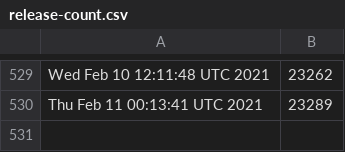
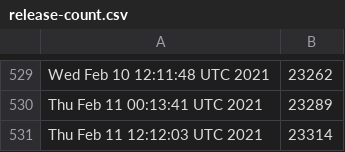
Before and after one commit to kgilmer/ghactions, a CSV file: release-count.csv, drawn as a sheet; only a part is shown, gaps mark what is left out.

```diff
--- a/release-count.csv
+++ b/release-count.csv
@@ -530 +530,2 @@ Wed Feb 10 12:11:48 UTC 2021,23262
 Thu Feb 11 00:13:41 UTC 2021,23289
+Thu Feb 11 12:12:03 UTC 2021,23314
```
